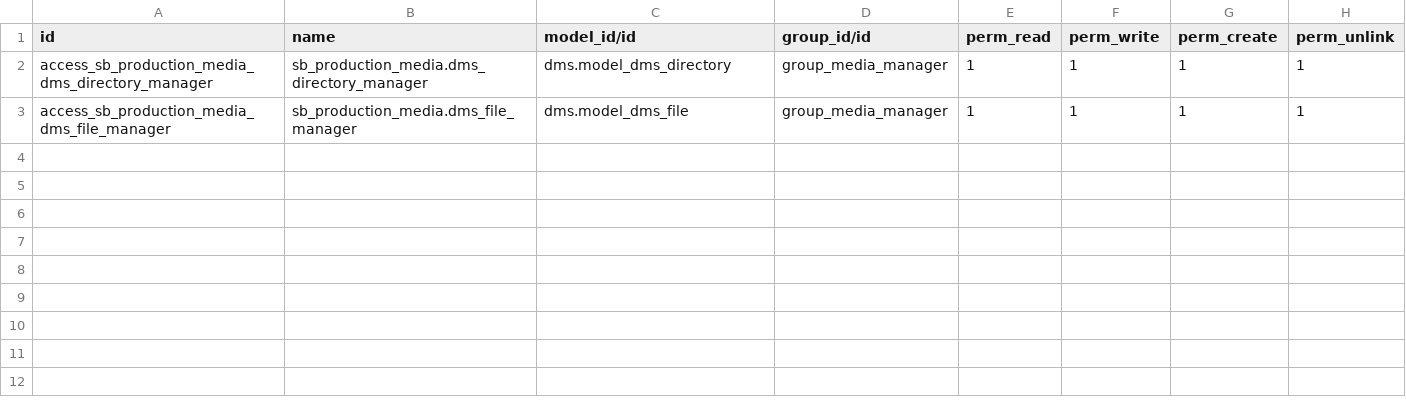
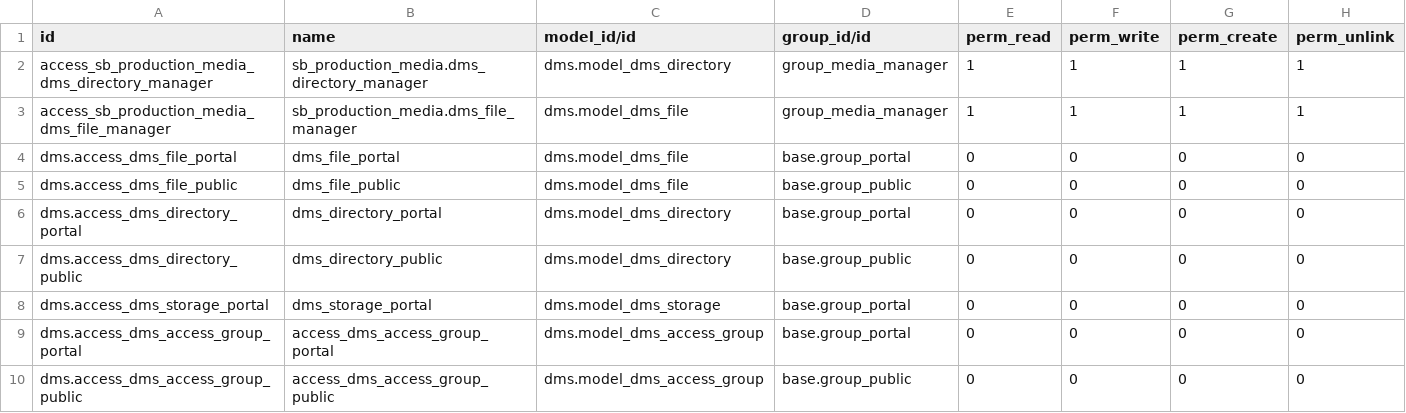
Before and after one commit to dangelojohn/Southbrook_Configurator, a CSV file: addons/sb_production_media/security/ir.model.access.csv, drawn as a sheet; the diff names each change by its address in the sheet, - before the commit and + after, or states it on an @@ line.

```diff
--- a/addons/sb_production_media/security/ir.model.access.csv
+++ b/addons/sb_production_media/security/ir.model.access.csv
+row 4: dms.access_dms_file_portal | dms_file_portal | dms.model_dms_file | base.group_portal | 0 | 0 | 0 | 0
+row 5: dms.access_dms_file_public | dms_file_public | dms.model_dms_file | base.group_public | 0 | 0 | 0 | 0
+row 6: dms.access_dms_directory_portal | dms_directory_portal | dms.model_dms_directory | base.group_portal | 0 | 0 | 0 | 0
+row 7: dms.access_dms_directory_public | dms_directory_public | dms.model_dms_directory | base.group_public | 0 | 0 | 0 | 0
+row 8: dms.access_dms_storage_portal | dms_storage_portal | dms.model_dms_storage | base.group_portal | 0 | 0 | 0 | 0
+row 9: dms.access_dms_access_group_portal | access_dms_access_group_portal | dms.model_dms_access_group | base.group_portal | 0 | 0 | 0 | 0
+row 10: dms.access_dms_access_group_public | access_dms_access_group_public | dms.model_dms_access_group | base.group_public | 0 | 0 | 0 | 0
```
Also changed, not shown: 2 other files.
